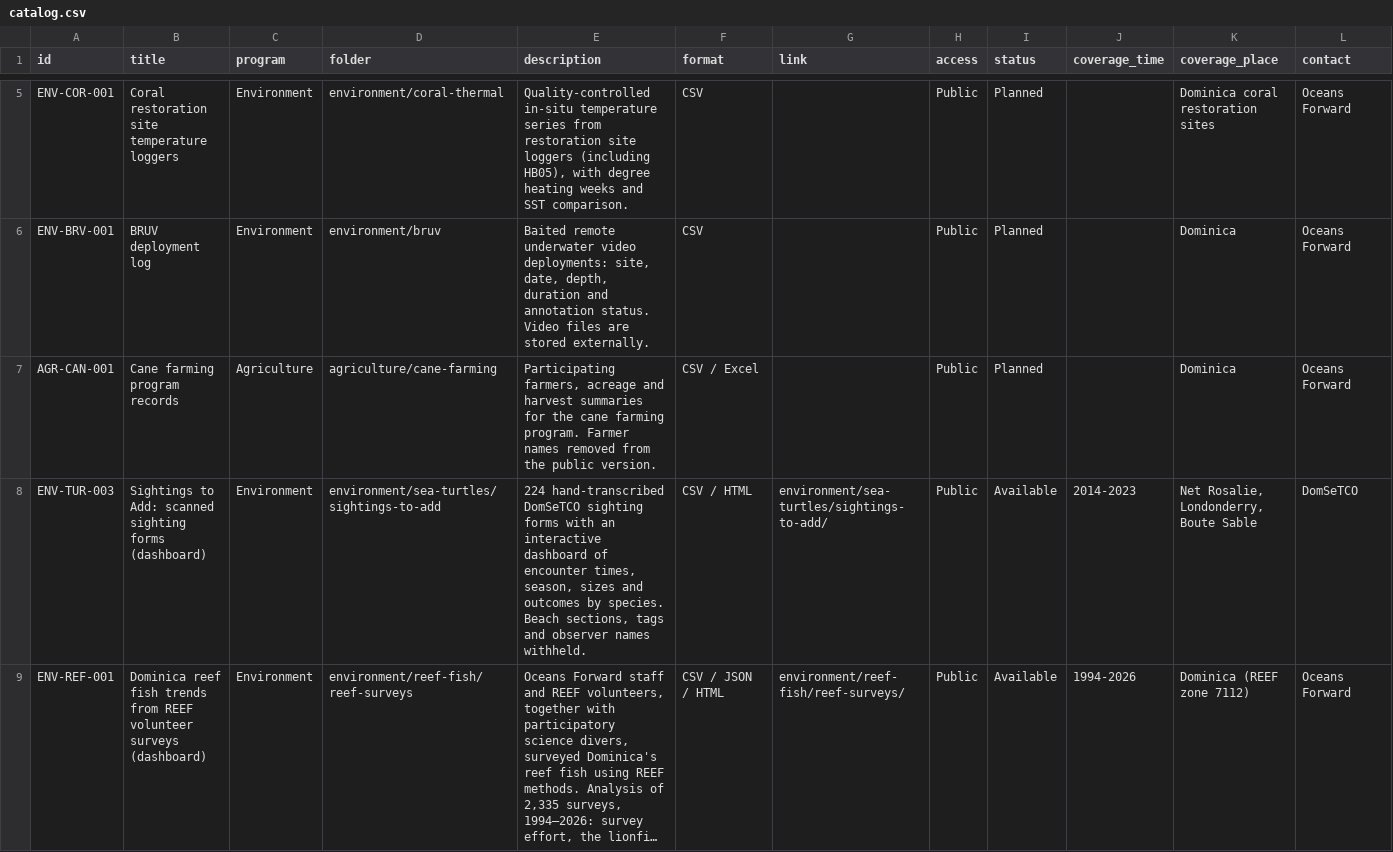
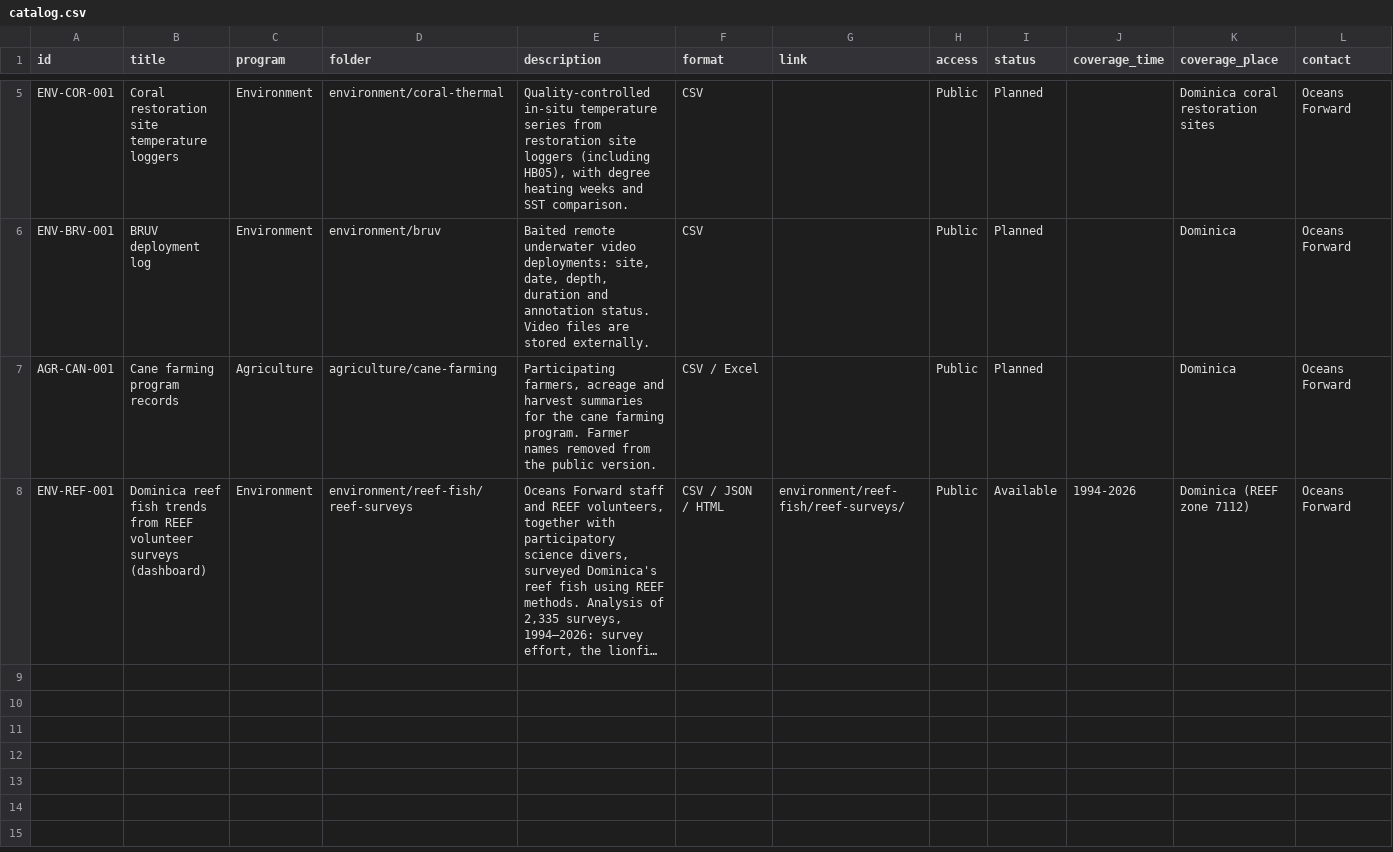
Before and after one commit to Jlevenson/Dominica-Data, a CSV file: catalog.csv, drawn as a sheet; only a part is shown, gaps mark what is left out; long unchanged cells end in …; rows hold the shown columns only; the diff names each change by its address in the sheet, - before the commit and + after, or states it on an @@ line.

```diff
--- a/catalog.csv
+++ b/catalog.csv
-row 8: ENV-TUR-003 | Sightings to Add: scanned sighting forms (dashboard) | Environment | environment/sea-turtles/sightings-to-add | 224 hand-transcribed DomSeTCO sighting forms with an interactive dashboard of encounter times, season, sizes and outcomes by species. Beach sections, tags and observer names withheld. | CSV / HTML | environment/sea-turtles/sightings-to-add/ | Public | Available | 2014-2023 | Net Rosalie, Londonderry, Boute Sable | DomSeTCO
```
Also changed, not shown: 5 other files.
